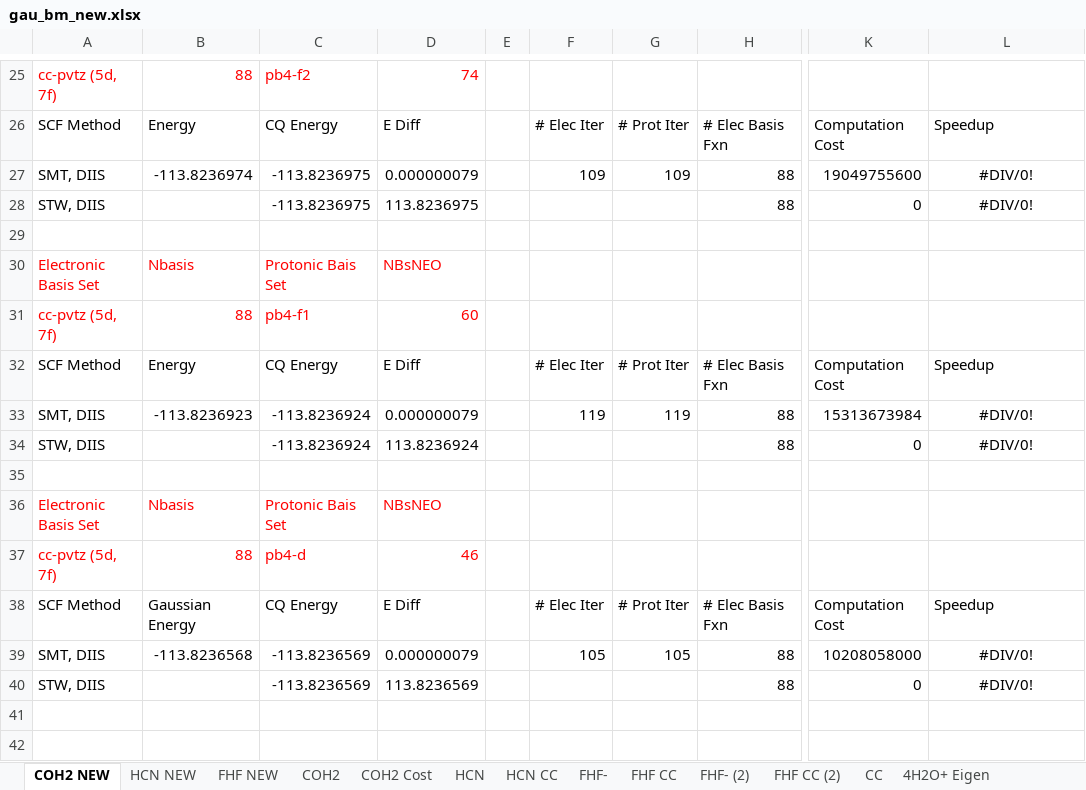
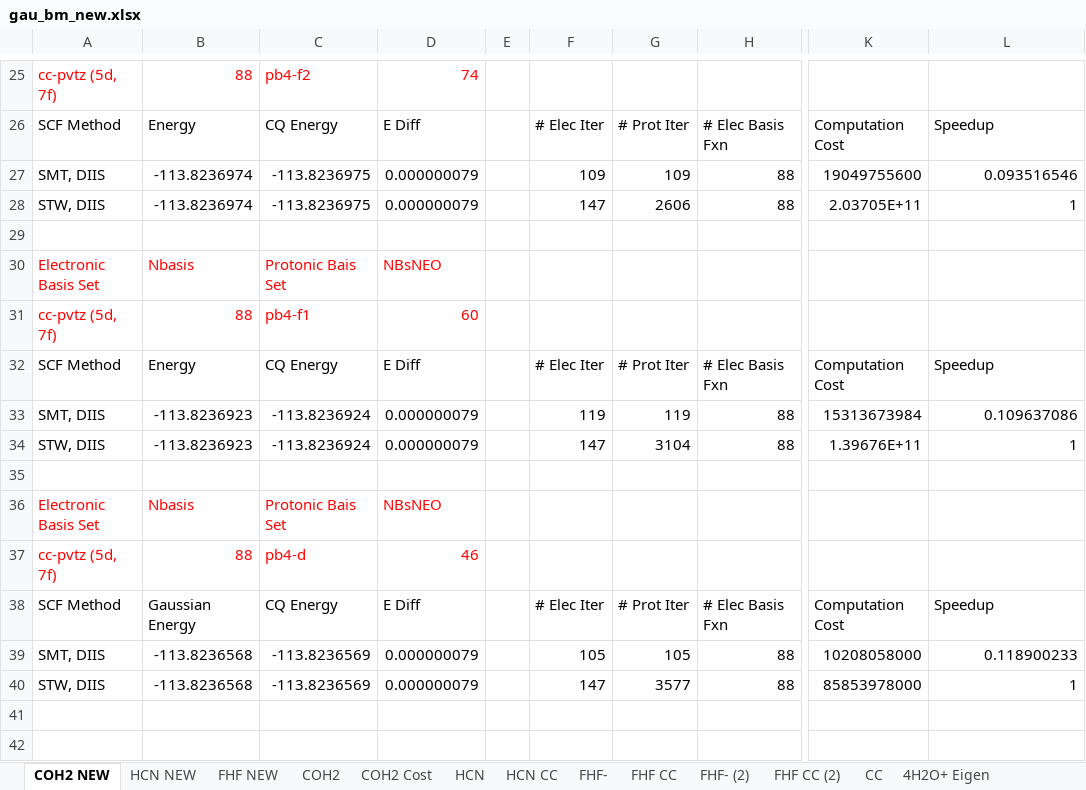
Before and after one commit to aodongliu/NEO-SCF-2ndYearExam, an Excel workbook: gau_bm_new.xlsx, sheet COH2 NEW, drawn as a sheet; only a part is shown, gaps mark what is left out; values as stored, in another font and other column widths than the file's, no borders; the diff covers the shown part only; the diff names each change by its address in the sheet, - before the commit and + after, or states it on an @@ line.

```diff
--- a/gau_bm_new.xlsx (sheet COH2 NEW)
+++ b/gau_bm_new.xlsx (sheet COH2 NEW)
-L27: #DIV/0!
+L27: 0.093516546
-L27:L28 alignment: center
+L27:L28 alignment: right
-B28: (empty)
+B28: -113.8236974
-D28: 113.8236975
+D28: 0.000000079
-F28: (empty)
+F28: 147
-G28: (empty)
+G28: 2606
-K28: 0
+K28: 2.03705E+11
-L28: #DIV/0!
+L28: 1
-L33: #DIV/0!
+L33: 0.109637086
-L33:L34 alignment: center
+L33:L34 alignment: right
-B34: (empty)
+B34: -113.8236923
-D34: 113.8236924
+D34: 0.000000079
-F34: (empty)
+F34: 147
-G34: (empty)
+G34: 3104
-K34: 0
+K34: 1.39676E+11
-L34: #DIV/0!
+L34: 1
-L39: #DIV/0!
+L39: 0.118900233
-L39:L40 alignment: center
+L39:L40 alignment: right
-B40: (empty)
+B40: -113.8236568
-D40: 113.8236569
+D40: 0.000000079
-F40: (empty)
+F40: 147
-G40: (empty)
+G40: 3577
-K40: 0
+K40: 85853978000
-L40: #DIV/0!
+L40: 1
```
Also changed, not shown: 36 edited cells and cell formats elsewhere in this sheet, sheet HCN NEW, sheet FHF NEW, 7 other files.
